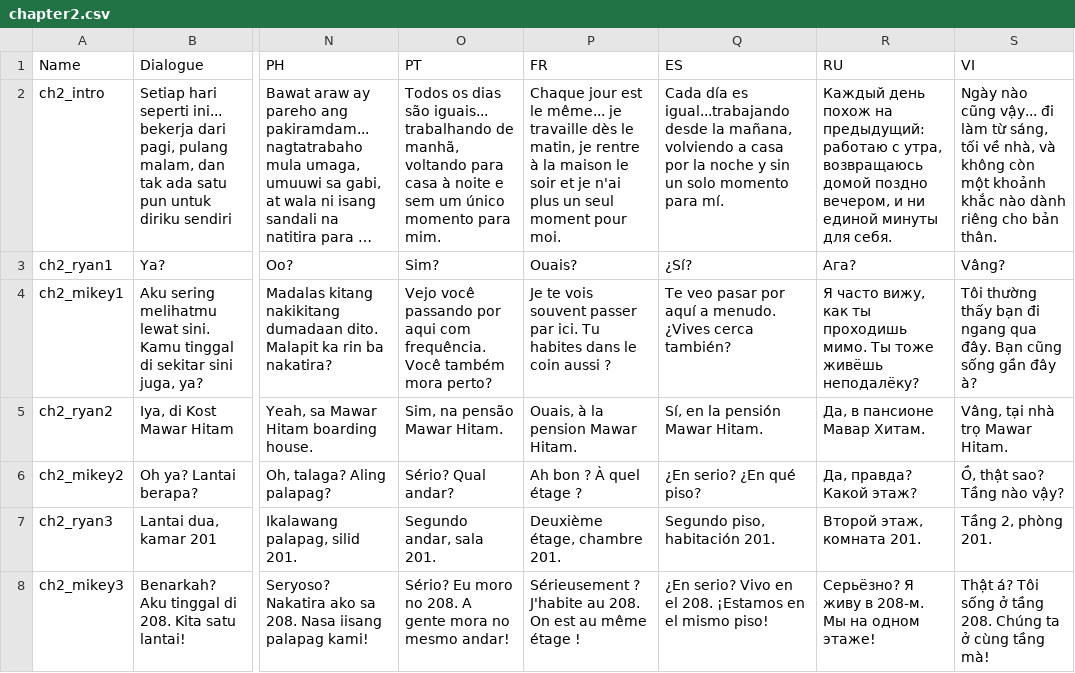
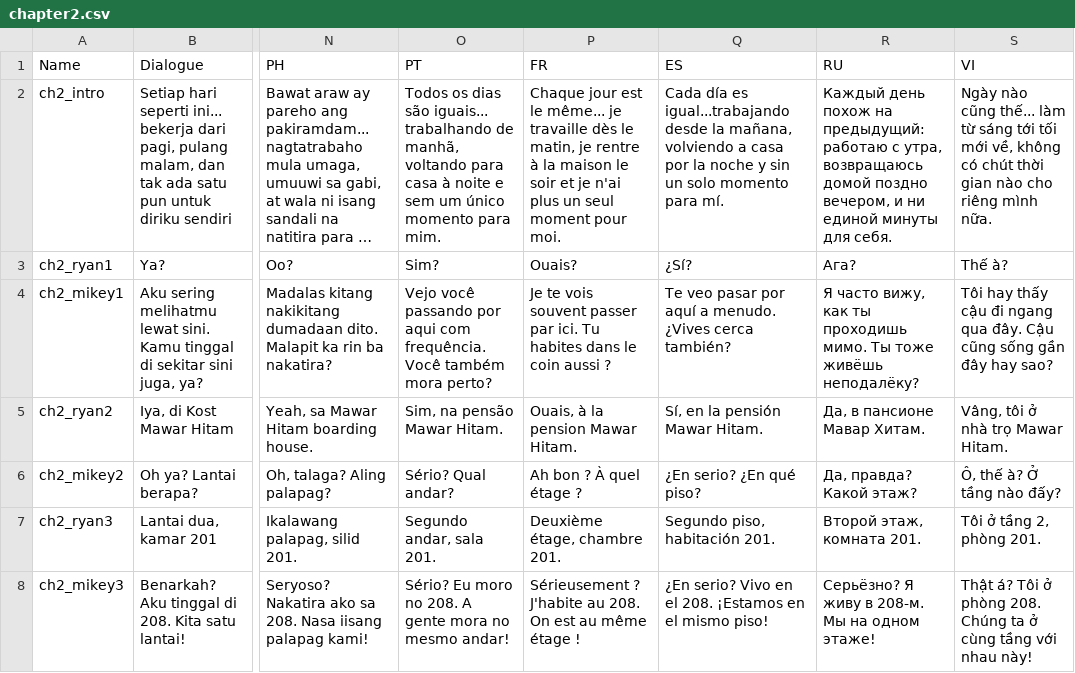
Before and after one commit to hwaye-ch/HWY_Before-the-bounce, a CSV file: Content/Dialogue/chapter2.csv, drawn as a sheet; only a part is shown, gaps mark what is left out; long unchanged cells end in …; the diff covers the shown part only; the diff names each change by its address in the sheet, - before the commit and + after, or states it on an @@ line.

```diff
--- a/Content/Dialogue/chapter2.csv
+++ b/Content/Dialogue/chapter2.csv
-S2 (VI): …nào cũng vậy... đi làm từ sáng, tối về nhà, và không còn một khoảnh khắc nào dành riêng cho bản thân.
+S2 (VI): …nào cũng thế... làm từ sáng tới tối mới về, không có chút thời gian nào cho riêng mình nữa.
-S3 (VI): Vâng?
+S3 (VI): Thế à?
-S4 (VI): Tôi thường thấy bạn đi ngang qua đây. Bạn cũng sống gần đây à?
+S4 (VI): Tôi hay thấy cậu đi ngang qua đây. Cậu cũng sống gần đây hay sao?
-S5 (VI): Vâng, tại nhà trọ Mawar Hitam.
+S5 (VI): Vâng, tôi ở nhà trọ Mawar Hitam.
-S6 (VI): Ồ, thật sao? Tầng nào vậy?
+S6 (VI): Ô, thế à? Ở tầng nào đấy?
-S7 (VI): Tầng 2, phòng 201.
+S7 (VI): Tôi ở tầng 2, phòng 201.
-S8 (VI): …á? Tôi sống ở tầng 208. Chúng ta ở cùng tầng mà!
+S8 (VI): …á? Tôi ở phòng 208. Chúng ta ở cùng tầng với nhau này!
```
Also changed, not shown: 53 edited cells elsewhere in this file, Content/Dialogue/Chapter 1.csv, Content/Dialogue/chapter3.csv, 9 other files.
